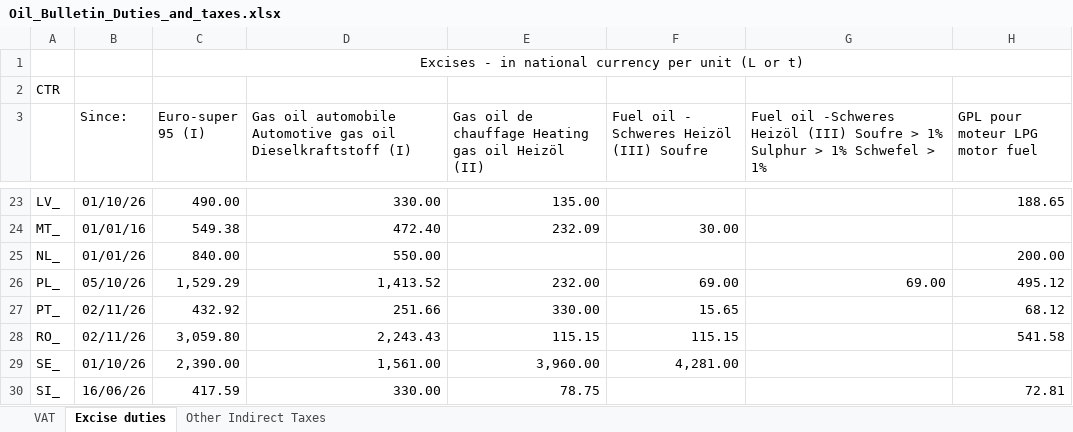
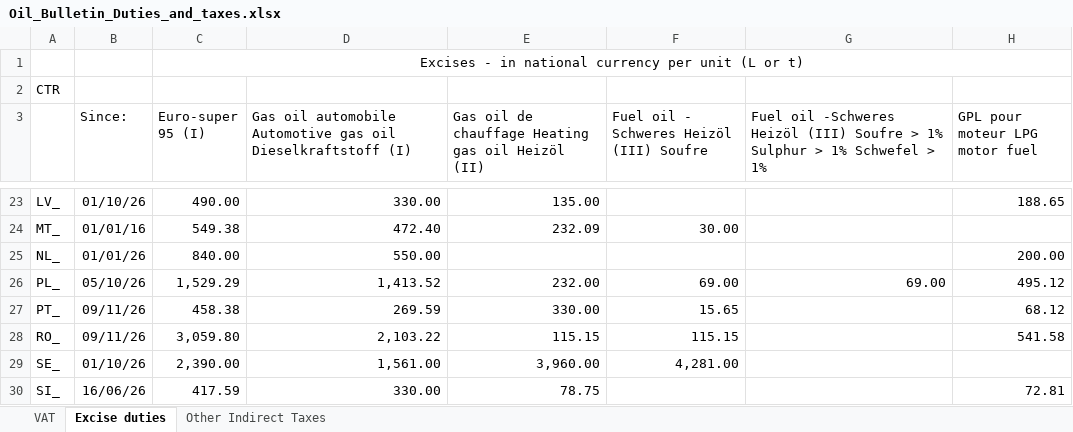
Before and after one commit to LucaDamics/wob_mirror, an Excel workbook: data/latest/Oil_Bulletin_Duties_and_taxes.xlsx, sheet Excise duties, drawn as a sheet; only a part is shown, gaps mark what is left out; values as stored, in another font and other column widths than the file's, no borders; the diff names each change by its address in the sheet, - before the commit and + after, or states it on an @@ line.

```diff
--- a/data/latest/Oil_Bulletin_Duties_and_taxes.xlsx (sheet Excise duties)
+++ b/data/latest/Oil_Bulletin_Duties_and_taxes.xlsx (sheet Excise duties)
-B27:B28 (Since:): 02/11/26
+B27:B28 (Since:): 09/11/26
-C27 (Euro-super 95 (I)): 432.92
+C27 (Euro-super 95 (I)): 458.38
-D27: 251.66
+D27: 269.59
-D28: 2,243.43
+D28: 2,103.22
```
Also changed, not shown: data/latest/Weekly_Oil_Bulletin_Weekly_prices_with_Taxes.xlsx, data/latest/Weekly_Oil_Bulletin_Weekly_prices_without_taxes.xlsx, 5 other files.
